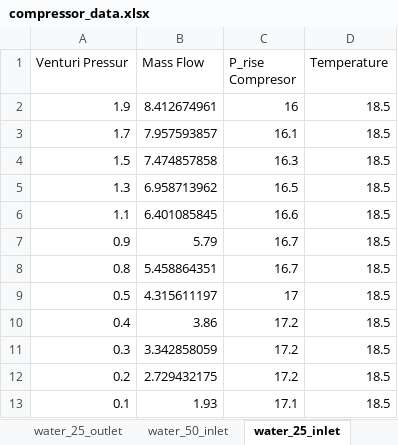
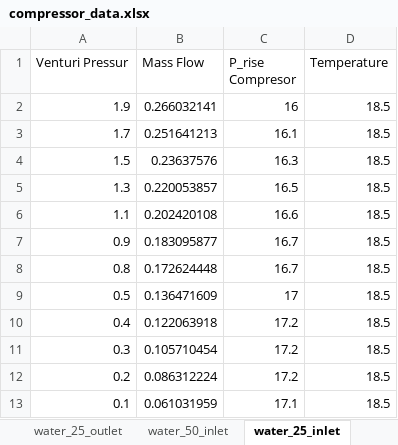
Before and after one commit to lpender3672/MEng-CW, an Excel workbook: IIA/3A3/Compressor_Lab/compressor_data.xlsx, sheet water_25_inlet, drawn as a sheet; values as stored, in another font and other column widths than the file's, no borders; the diff names each change by its address in the sheet, - before the commit and + after, or states it on an @@ line.

```diff
--- a/IIA/3A3/Compressor_Lab/compressor_data.xlsx (sheet water_25_inlet)
+++ b/IIA/3A3/Compressor_Lab/compressor_data.xlsx (sheet water_25_inlet)
-B2 (Mass Flow): 8.412674961
+B2 (Mass Flow): 0.266032141
-B3 (Mass Flow): 7.957593857
+B3 (Mass Flow): 0.251641213
-B4 (Mass Flow): 7.474857858
+B4 (Mass Flow): 0.23637576
-B5 (Mass Flow): 6.958713962
+B5 (Mass Flow): 0.220053857
-B6 (Mass Flow): 6.401085845
+B6 (Mass Flow): 0.202420108
-B7 (Mass Flow): 5.79
+B7 (Mass Flow): 0.183095877
-B8 (Mass Flow): 5.458864351
+B8 (Mass Flow): 0.172624448
-B9 (Mass Flow): 4.315611197
+B9 (Mass Flow): 0.136471609
-B10 (Mass Flow): 3.86
+B10 (Mass Flow): 0.122063918
-B11 (Mass Flow): 3.342858059
+B11 (Mass Flow): 0.105710454
-B12 (Mass Flow): 2.729432175
+B12 (Mass Flow): 0.086312224
-B13 (Mass Flow): 1.93
+B13 (Mass Flow): 0.061031959
```
Also changed, not shown: sheet water_50_outlet, sheet water_50_inlet, sheet water_25_outlet, 10 other files.
